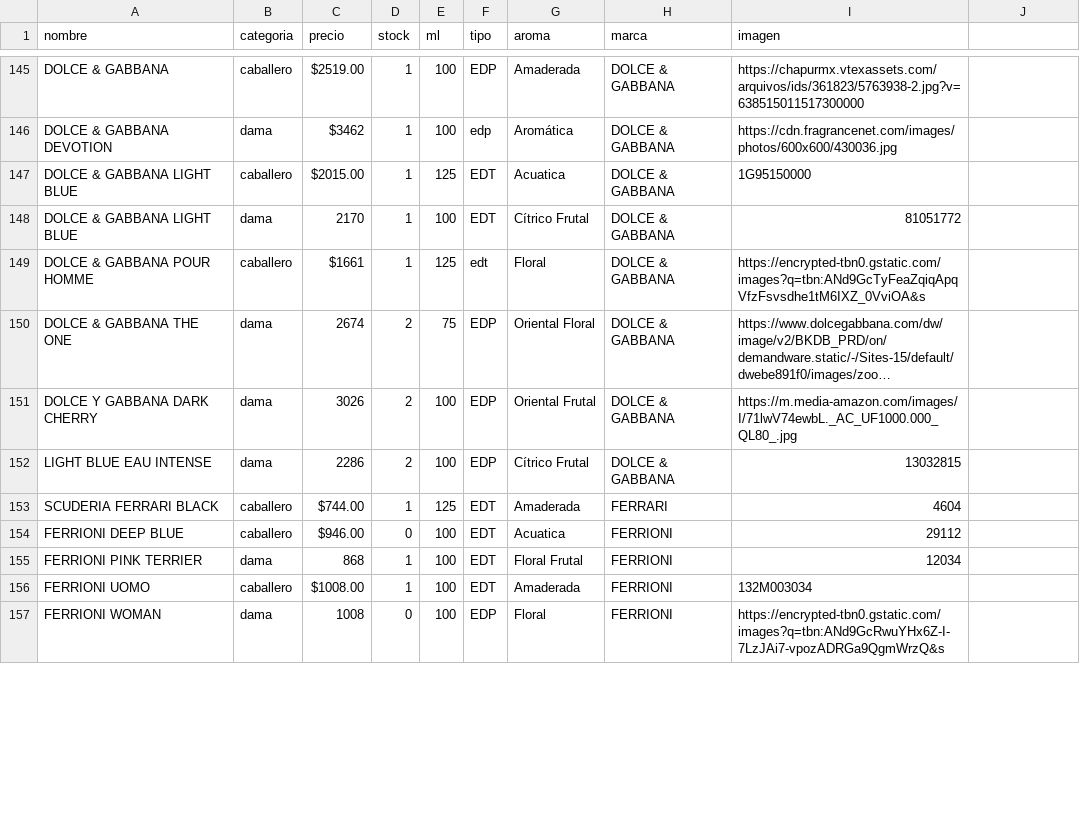
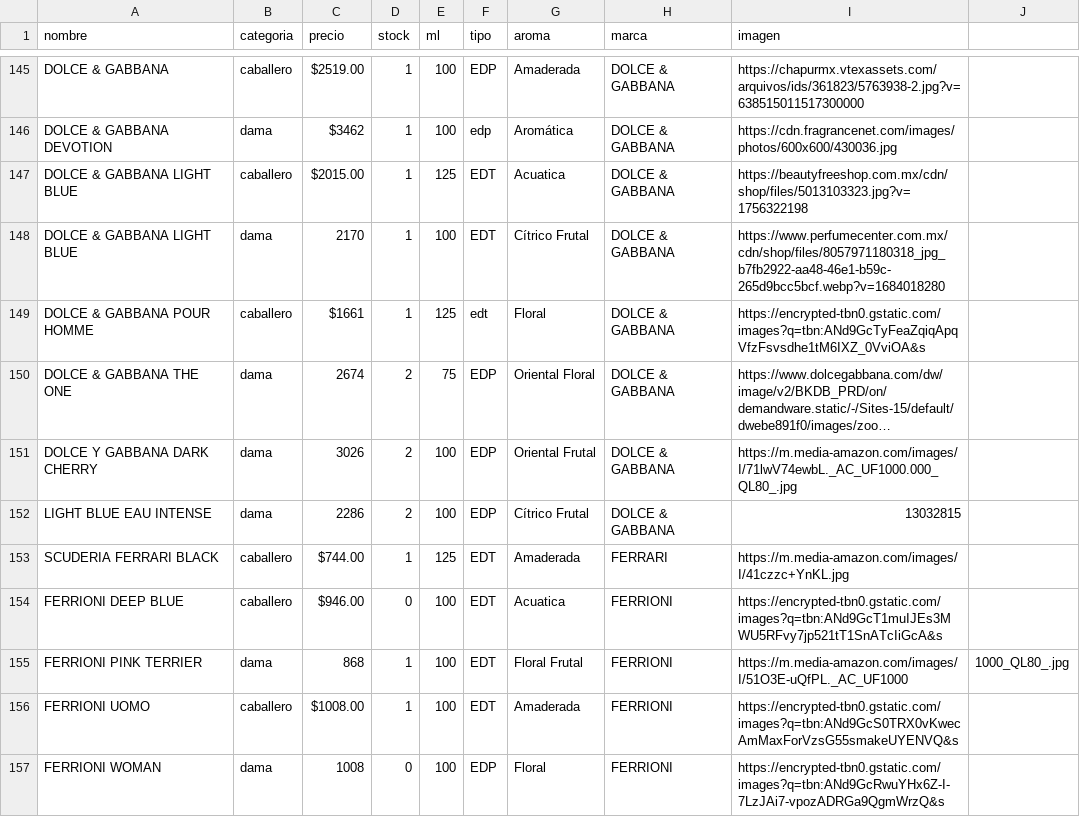
Before and after one commit to credilandia/credilandia.github.io, a CSV file: perfumes.csv, drawn as a sheet; only a part is shown, gaps mark what is left out; long unchanged cells end in …; the diff covers the shown part only.

Commit message:
Update perfumes.csv

```diff
--- a/perfumes.csv
+++ b/perfumes.csv
@@ -146,4 +146,4 @@ DOLCE & GABBANA,caballero,"$2519.00",1,100,EDP,Amaderada,DOLCE & GABBANA,https:/
 DOLCE & GABBANA DEVOTION,dama,"$3462",1,100,edp,Aromática,DOLCE & GABBANA,https://cdn.fragrancenet.com/images/photos/600x600/430036.jpg
-DOLCE & GABBANA LIGHT BLUE,caballero,"$2015.00",1,125,EDT,Acuatica,DOLCE & GABBANA,1G95150000
-DOLCE & GABBANA LIGHT BLUE,dama,2170,1,100,EDT,Cítrico Frutal,DOLCE & GABBANA,81051772
+DOLCE & GABBANA LIGHT BLUE,caballero,"$2015.00",1,125,EDT,Acuatica,DOLCE & GABBANA,https://beautyfreeshop.com.mx/cdn/shop/files/5013103323.jpg?v=1756322198
+DOLCE & GABBANA LIGHT BLUE,dama,2170,1,100,EDT,Cítrico Frutal,DOLCE & GABBANA,https://www.perfumecenter.com.mx/cdn/shop/files/8057971180318_jpg_b7fb2922-aa48-46e1-b59c-265d9bcc5bcf.webp?v=1684018280
 DOLCE & GABBANA POUR HOMME,caballero,"$1661",1,125,edt,Floral,DOLCE & GABBANA,https://encrypted-tbn0.gstatic.com/images?q=tbn:ANd9GcTyFeaZqiqApqVfzFsvsdhe1tM6IXZ_0VviOA&s
@@ -152,6 +152,6 @@ DOLCE Y GABBANA DARK CHERRY,dama,3026,2,100,EDP,Oriental Frutal,DOLCE & GABBANA,
 LIGHT BLUE EAU INTENSE,dama,2286,2,100,EDP,Cítrico Frutal,DOLCE & GABBANA,13032815
-SCUDERIA FERRARI BLACK,caballero,$744.00,1,125,EDT,Amaderada,FERRARI,4604
-FERRIONI DEEP BLUE,caballero,$946.00,0,100,EDT,Acuatica,FERRIONI,29112
-FERRIONI PINK TERRIER,dama,868,1,100,EDT,Floral Frutal,FERRIONI,12034
-FERRIONI UOMO,caballero,"$1008.00",1,100,EDT,Amaderada,FERRIONI,132M003034
+SCUDERIA FERRARI BLACK,caballero,$744.00,1,125,EDT,Amaderada,FERRARI,https://m.media-amazon.com/images/I/41czzc+YnKL.jpg
+FERRIONI DEEP BLUE,caballero,$946.00,0,100,EDT,Acuatica,FERRIONI,https://encrypted-tbn0.gstatic.com/images?q=tbn:ANd9GcT1muIJEs3MWU5RFvy7jp521tT1SnATcIiGcA&s
+FERRIONI PINK TERRIER,dama,868,1,100,EDT,Floral Frutal,FERRIONI,https://m.media-amazon.com/images/I/51O3E-uQfPL._AC_UF1000,1000_QL80_.jpg
+FERRIONI UOMO,caballero,"$1008.00",1,100,EDT,Amaderada,FERRIONI,https://encrypted-tbn0.gstatic.com/images?q=tbn:ANd9GcS0TRX0vKwecAmMaxForVzsG55smakeUYENVQ&s
 FERRIONI WOMAN,dama,1008,0,100,EDP,Floral,FERRIONI,https://encrypted-tbn0.gstatic.com/images?q=tbn:ANd9GcRwuYHx6Z-I-7LzJAi7-vpozADRGa9QgmWrzQ&s
```
Also changed, not shown: 18 edited cells elsewhere in this file.
